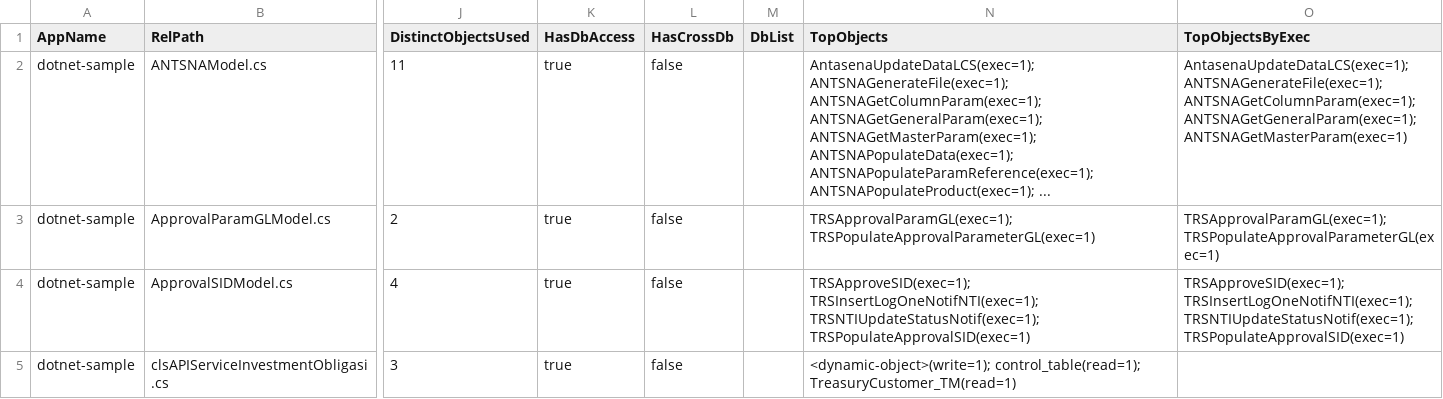
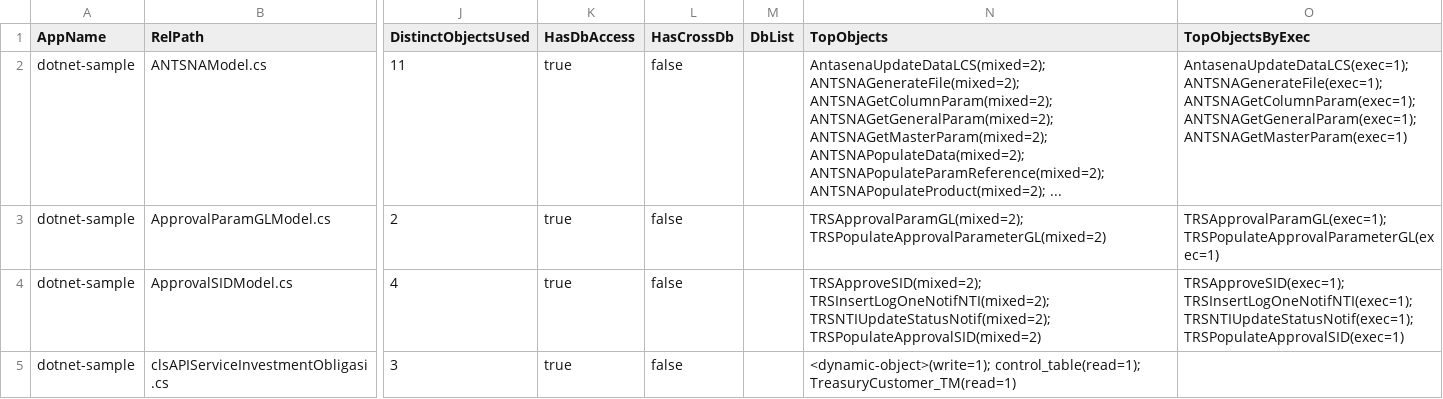
Before and after one commit to alkahfi6/code_sql_scan, a CSV file: out_regress/dotnet-sample-summary-form.csv, drawn as a sheet; only a part is shown, gaps mark what is left out; the diff covers the shown part only; the diff names each change by its address in the sheet, - before the commit and + after, or states it on an @@ line.

```diff
--- a/out_regress/dotnet-sample-summary-form.csv
+++ b/out_regress/dotnet-sample-summary-form.csv
-N2 (TopObjects): AntasenaUpdateDataLCS(exec=1); ANTSNAGenerateFile(exec=1); ANTSNAGetColumnParam(exec=1); ANTSNAGetGeneralParam(exec=1); ANTSNAGetMasterParam(exec=1); ANTSNAPopulateData(exec=1); ANTSNAPopulateParamReference(exec=1); ANTSNAPopulateProduct(exec=1); ...
+N2 (TopObjects): AntasenaUpdateDataLCS(mixed=2); ANTSNAGenerateFile(mixed=2); ANTSNAGetColumnParam(mixed=2); ANTSNAGetGeneralParam(mixed=2); ANTSNAGetMasterParam(mixed=2); ANTSNAPopulateData(mixed=2); ANTSNAPopulateParamReference(mixed=2); ANTSNAPopulateProduct(mixed=2); ...
-N3 (TopObjects): TRSApprovalParamGL(exec=1); TRSPopulateApprovalParameterGL(exec=1)
+N3 (TopObjects): TRSApprovalParamGL(mixed=2); TRSPopulateApprovalParameterGL(mixed=2)
-N4 (TopObjects): TRSApproveSID(exec=1); TRSInsertLogOneNotifNTI(exec=1); TRSNTIUpdateStatusNotif(exec=1); TRSPopulateApprovalSID(exec=1)
+N4 (TopObjects): TRSApproveSID(mixed=2); TRSInsertLogOneNotifNTI(mixed=2); TRSNTIUpdateStatusNotif(mixed=2); TRSPopulateApprovalSID(mixed=2)
```
Also changed, not shown: 17 edited cells elsewhere in this file, out_regress/dotnet-sample-object.csv, out_regress/dotnet-sample-summary-function.csv, 6 other files.
